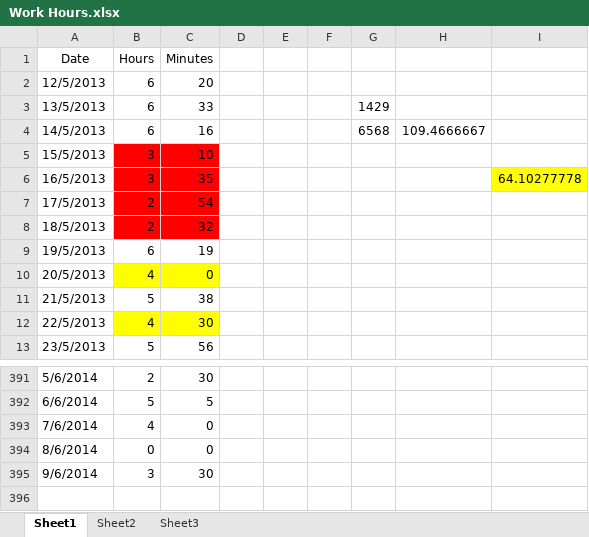
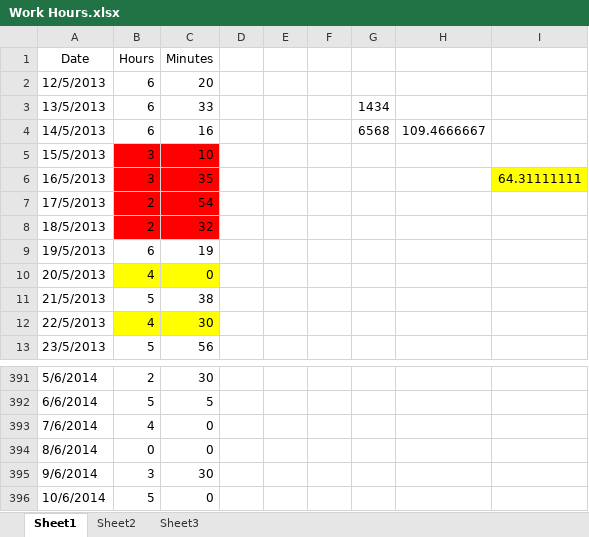
Before and after one commit to Synex-83/GSOM, an Excel workbook: Time Keeping/Work Hours.xlsx, sheet Sheet1, drawn as a sheet; only a part is shown, gaps mark what is left out; values as stored, in another font and other column widths than the file's, no borders; the diff names each change by its address in the sheet, - before the commit and + after, or states it on an @@ line.

Commit message:
tu

```diff
--- a/Time Keeping/Work Hours.xlsx (sheet Sheet1)
+++ b/Time Keeping/Work Hours.xlsx (sheet Sheet1)
-G3: 1429
+G3: 1434
-I6: 64.10277778
+I6: 64.31111111
+row 396: 10/6/2014 | 5 | 0
```
